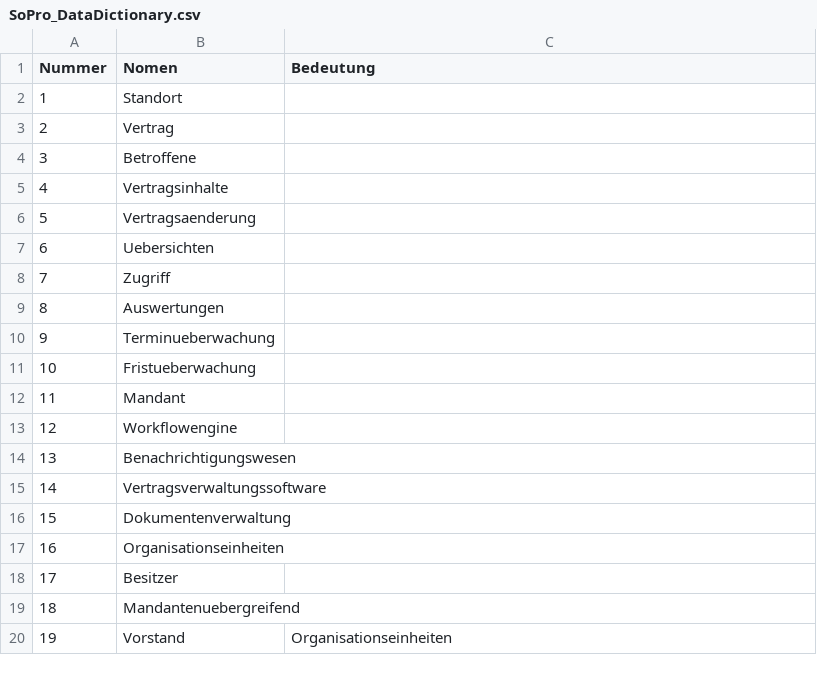
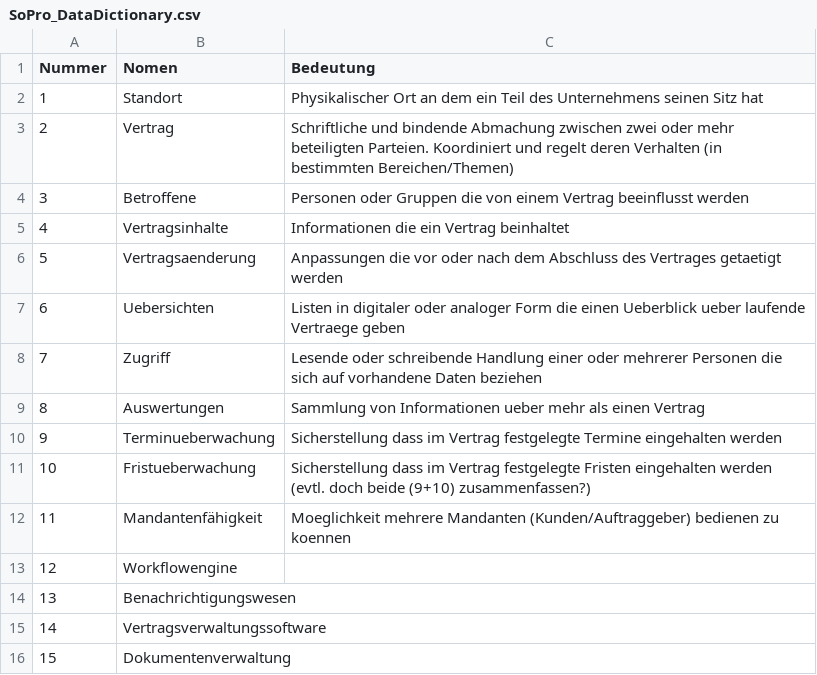
Before and after one commit to RevanTB/SoPro, a CSV file: SoPro_DataDictionary.csv, drawn as a sheet; only a part is shown; the shorter side is filled out with more unchanged rows.

Commit message:
Update SoPro_DataDictionary.csv

```diff
--- a/SoPro_DataDictionary.csv
+++ b/SoPro_DataDictionary.csv
@@ -1,13 +1,13 @@
 Nummer,Nomen,Bedeutung
-1,Standort,
-2,Vertrag,
-3,Betroffene,
-4,Vertragsinhalte,
-5,Vertragsaenderung,
-6,Uebersichten,
-7,Zugriff,
-8,Auswertungen,
-9,Terminueberwachung,
-10,Fristueberwachung,
-11,Mandant,
+1,Standort,Physikalischer Ort an dem ein Teil des Unternehmens seinen Sitz hat
+2,Vertrag,Schriftliche und bindende Abmachung zwischen zwei oder mehr beteiligten Parteien. Koordiniert und regelt deren Verhalten (in bestimmten Bereichen/Themen)
+3,Betroffene,Personen oder Gruppen die von einem Vertrag beeinflusst werden
+4,Vertragsinhalte,Informationen die ein Vertrag beinhaltet
+5,Vertragsaenderung,Anpassungen die vor oder nach dem Abschluss des Vertrages getaetigt werden
+6,Uebersichten,Listen in digitaler oder analoger Form die einen Ueberblick ueber laufende Vertraege geben
+7,Zugriff,Lesende oder schreibende Handlung einer oder mehrerer Personen die sich auf vorhandene Daten beziehen
+8,Auswertungen,Sammlung von Informationen ueber mehr als einen Vertrag
+9,Terminueberwachung,Sicherstellung dass im Vertrag festgelegte Termine eingehalten werden
+10,Fristueberwachung,Sicherstellung dass im Vertrag festgelegte Fristen eingehalten werden (evtl. doch beide (9+10) zusammenfassen?)
+11,Mandantenfähigkeit,Moeglichkeit mehrere Mandanten (Kunden/Auftraggeber) bedienen zu koennen
 12,Workflowengine,
```
